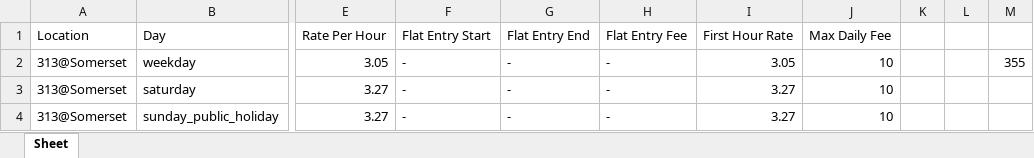
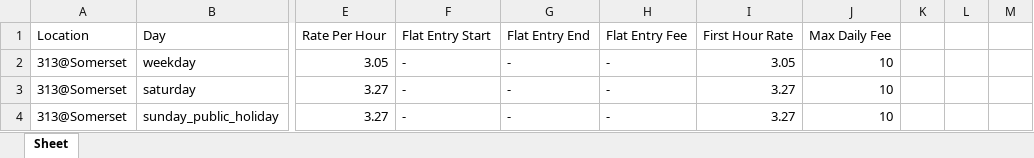
Before and after one commit to systemssndgg/SNDGG-SMU-IS483, an Excel workbook: telegram-bot/entities/mylibs/FormattedOneMotoring.xlsx, sheet Sheet, drawn as a sheet; only a part is shown, gaps mark what is left out; values as stored, in another font and other column widths than the file's, no borders; the diff names each change by its address in the sheet, - before the commit and + after, or states it on an @@ line.

Commit message:
Minor hotfix
Left a hanging value in the excel sheet.

```diff
--- a/telegram-bot/entities/mylibs/FormattedOneMotoring.xlsx (sheet Sheet)
+++ b/telegram-bot/entities/mylibs/FormattedOneMotoring.xlsx (sheet Sheet)
-M2: 355
+M2: (empty)
```
Also changed, not shown: 1 other file.
